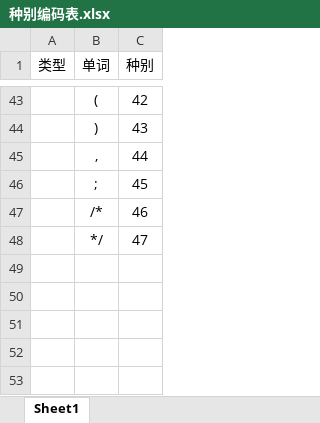
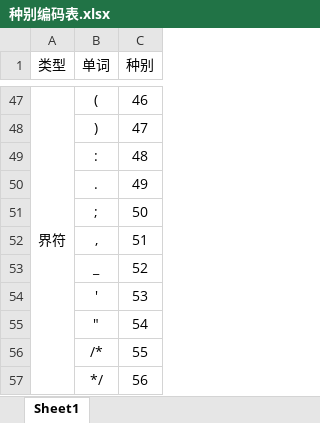
Before and after one commit to InMapleWoods/CompilationTechnologyExperiment, an Excel workbook: 种别编码表.xlsx, sheet Sheet1, drawn as a sheet; only a part is shown, gaps mark what is left out; values as stored, in another font and other column widths than the file's, no borders; removed rows and columns are numbered as before the commit, all else as after; the diff covers the shown part only; the diff names each change by its address in the sheet, - before the commit and + after, or states it on an @@ line.

```diff
--- a/种别编码表.xlsx (sheet Sheet1)
+++ b/种别编码表.xlsx (sheet Sheet1)
-A47 (类型): (empty)
+A47 (类型): 界符
+A47:A57 merged
-C47 (种别): 42
+C47 (种别): 46
-C48 (种别): 43
+C48 (种别): 47
-row 45:  | , | 44
+row 49:  | : | 48
+row 50:  | . | 49
-C51 (种别): 45
+C51 (种别): 50
+row 52:  | , | 51
+row 53:  | _ | 52
+row 54:  | ' | 53
+row 55:  | " | 54
-C56 (种别): 46
+C56 (种别): 55
-C57 (种别): 47
+C57 (种别): 56
```
Also changed, not shown: 20 added rows, 16 removed rows and 25 edited cells elsewhere in this sheet, 4 other files.
